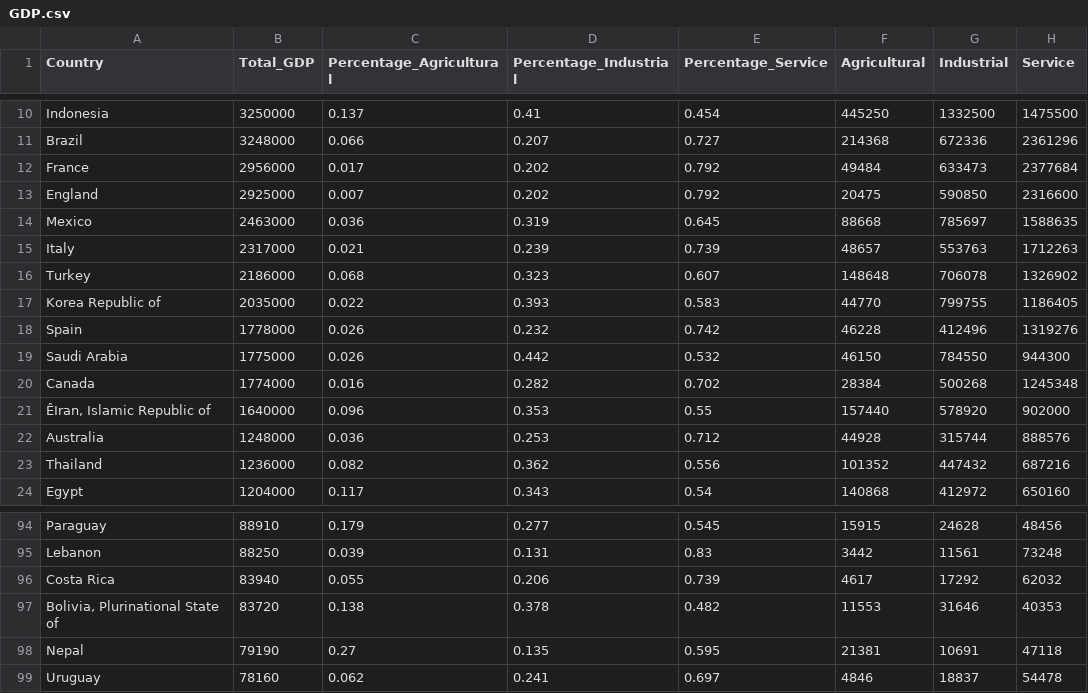
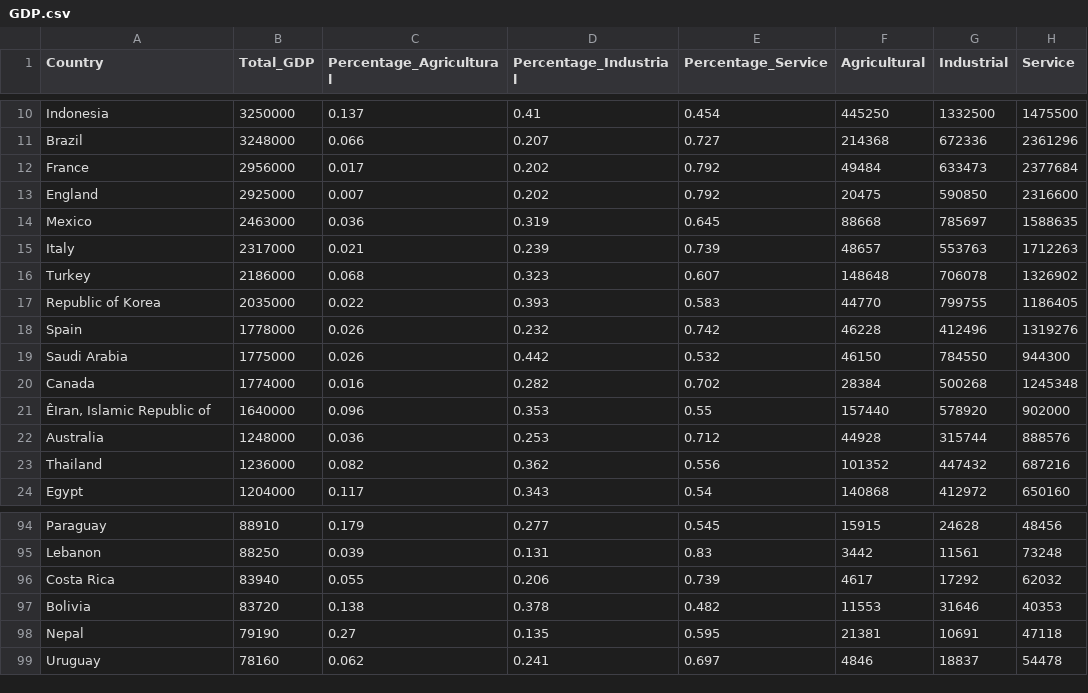
Before and after one commit to KagoPrezRantsho/F21DVCW2, a CSV file: GDP.csv, drawn as a sheet; only a part is shown, gaps mark what is left out.

Commit message:
Update GDP.csv
Bolivia

```diff
--- a/GDP.csv
+++ b/GDP.csv
@@ -16,3 +16,3 @@ Italy,2317000,0.021,0.239,0.739,48657,553763,1712263,,
 Turkey,2186000,0.068,0.323,0.607,148648,706078,1326902,,
-"Korea Republic of",2035000,0.022,0.393,0.583,44770,799755,1186405,,
+"Republic of Korea",2035000,0.022,0.393,0.583,44770,799755,1186405,,
 Spain,1778000,0.026,0.232,0.742,46228,412496,1319276,,
@@ -96,3 +96,3 @@ Lebanon,88250,0.039,0.131,0.83,3442,11561,73248,,
 Costa Rica,83940,0.055,0.206,0.739,4617,17292,62032,,
-"Bolivia, Plurinational State of",83720,0.138,0.378,0.482,11553,31646,40353,,
+Bolivia,83720,0.138,0.378,0.482,11553,31646,40353,,
 Nepal,79190,0.27,0.135,0.595,21381,10691,47118,,
```
